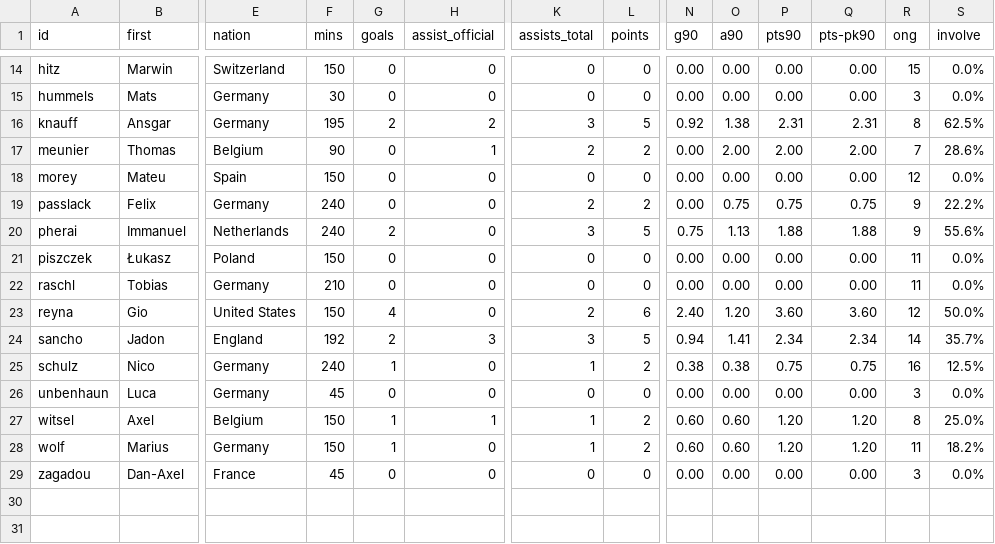
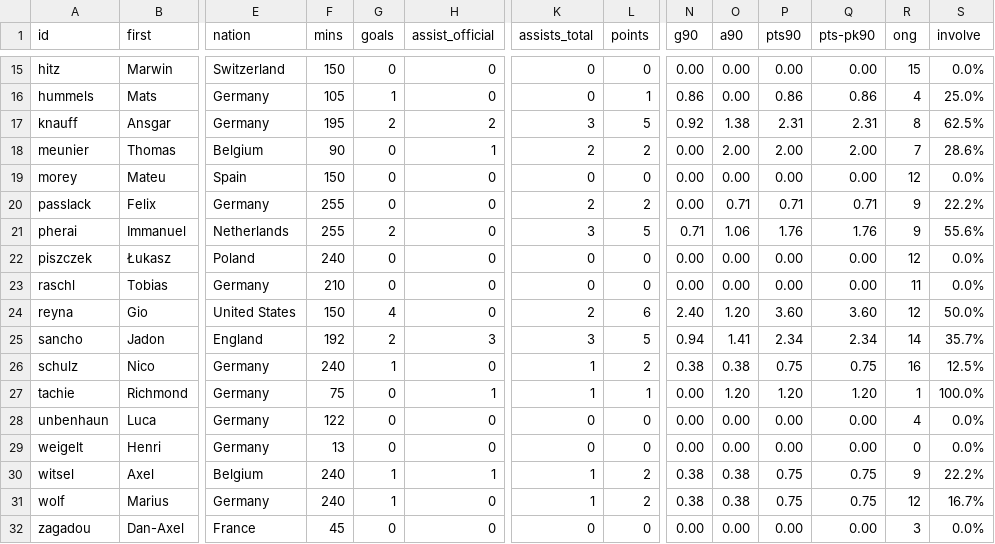
Before and after one commit to adarowski/bvb, a CSV file: _data/stats-2020-2021-preseason/preseason.csv, drawn as a sheet; only a part is shown, gaps mark what is left out; addresses are those after the commit; rows hold the shown columns only; the diff covers the shown part only; the diff names each change by its address in the sheet, - before the commit and + after, or states it on an @@ line.

```diff
--- a/_data/stats-2020-2021-preseason/preseason.csv
+++ b/_data/stats-2020-2021-preseason/preseason.csv
-F16 (mins): 30
+F16 (mins): 105
-G16 (goals): 0
+G16 (goals): 1
-L16 (points): 0
+L16 (points): 1
-N16 (g90): 0.00
+N16 (g90): 0.86
-P16 (pts90): 0.00
+P16 (pts90): 0.86
-Q16 (pts-pk90): 0.00
+Q16 (pts-pk90): 0.86
-R16 (ong): 3
+R16 (ong): 4
-S16 (involve): 0.0%
+S16 (involve): 25.0%
-F20:F21 (mins): 240
+F20:F21 (mins): 255
-O20 (a90): 0.75
+O20 (a90): 0.71
-P20 (pts90): 0.75
+P20 (pts90): 0.71
-Q20 (pts-pk90): 0.75
+Q20 (pts-pk90): 0.71
-N21 (g90): 0.75
+N21 (g90): 0.71
-O21 (a90): 1.13
+O21 (a90): 1.06
-P21 (pts90): 1.88
+P21 (pts90): 1.76
-Q21 (pts-pk90): 1.88
+Q21 (pts-pk90): 1.76
-F22 (mins): 150
+F22 (mins): 240
-R22 (ong): 11
+R22 (ong): 12
+row 27: tachie | Richmond | Germany | 75 | 0 | 1 | 1 | 1 | 0.00 | 1.20 | 1.20 | 1.20 | 1 | 100.0%
-F28 (mins): 45
+F28 (mins): 122
-R28 (ong): 3
+R28 (ong): 4
+row 29: weigelt | Henri | Germany | 13 | 0 | 0 | 0 | 0 | 0.00 | 0.00 | 0.00 | 0.00 | 0 | 0.0%
-F30:F31 (mins): 150
+F30:F31 (mins): 240
-N30:N31 (g90): 0.60
+N30:N31 (g90): 0.38
-O30:O31 (a90): 0.60
+O30:O31 (a90): 0.38
-P30:P31 (pts90): 1.20
+P30:P31 (pts90): 0.75
-Q30:Q31 (pts-pk90): 1.20
+Q30:Q31 (pts-pk90): 0.75
-R30 (ong): 8
+R30 (ong): 9
-S30 (involve): 25.0%
+S30 (involve): 22.2%
-R31 (ong): 11
+R31 (ong): 12
-S31 (involve): 18.2%
+S31 (involve): 16.7%
```
Also changed, not shown: 1 added row and 31 edited cells elsewhere in this file, _data/players.csv, _data/stats-2020-2021-preseason/goals.csv, 3 other files.
